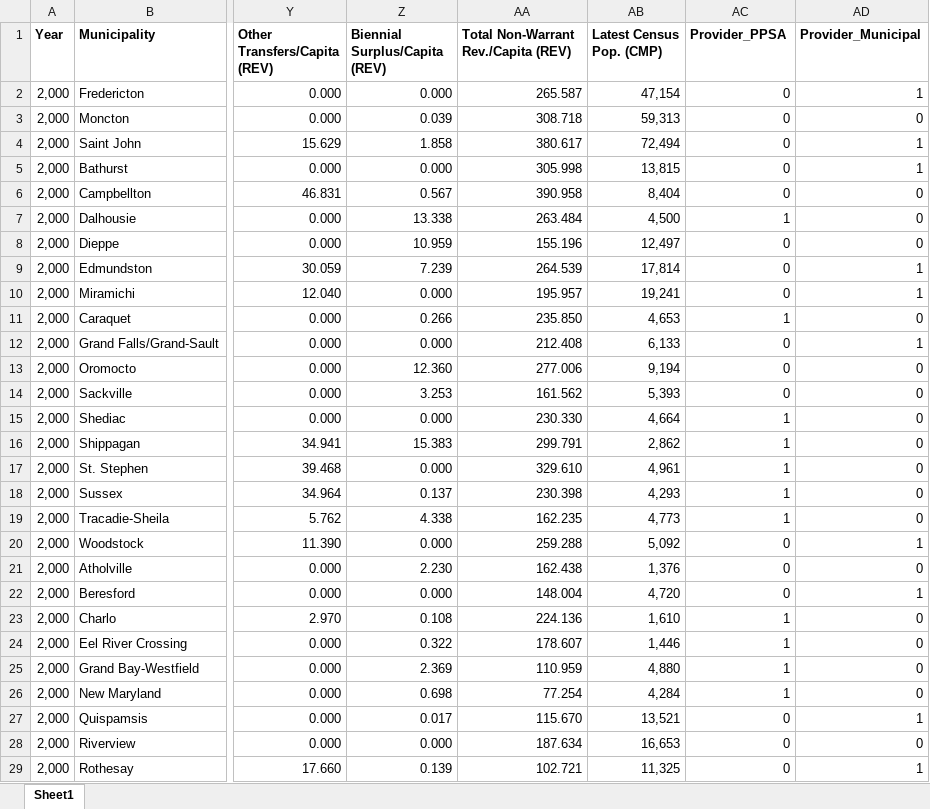
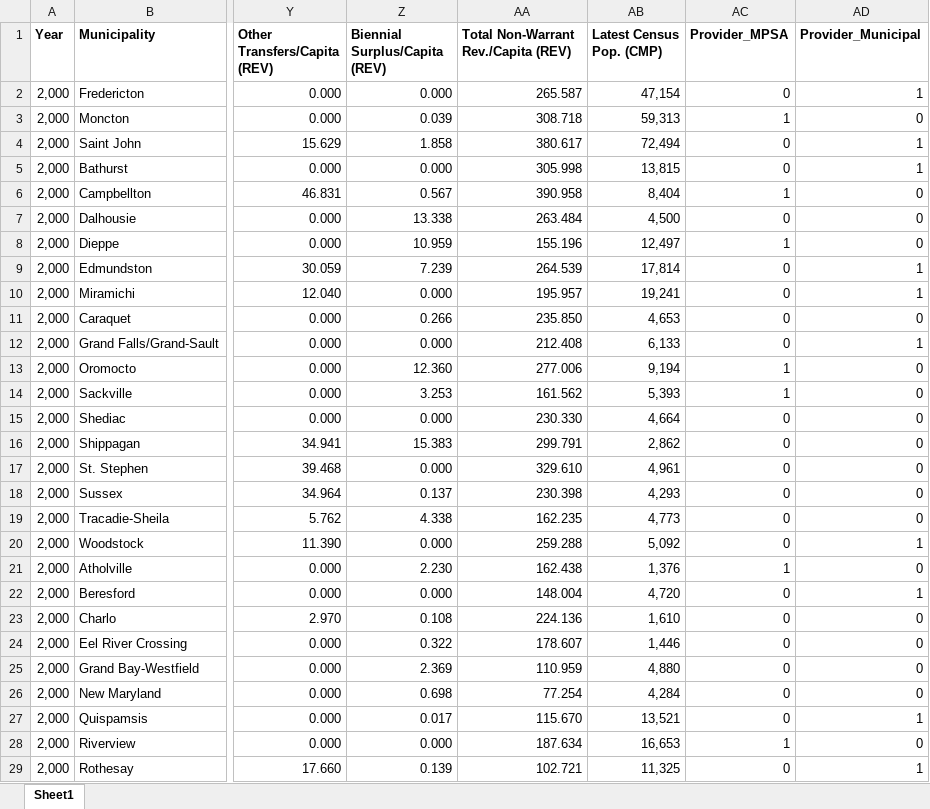
Before and after one commit to Luis-Varona/umnb-tax-rates-police-spending, an Excel workbook: data_pipeline/data_final/data_final.xlsx, sheet Sheet1, drawn as a sheet; only a part is shown, gaps mark what is left out; values as stored, in another font and other column widths than the file's, no borders; table styles not drawn; the diff covers the shown part only; the diff names each change by its address in the sheet, - before the commit and + after, or states it on an @@ line.

```diff
--- a/data_pipeline/data_final/data_final.xlsx (sheet Sheet1)
+++ b/data_pipeline/data_final/data_final.xlsx (sheet Sheet1)
-AC1: Provider_PPSA
+AC1: Provider_MPSA
-AC3 (Provider_MPSA): 0
+AC3 (Provider_MPSA): 1
-AC6 (Provider_MPSA): 0
+AC6 (Provider_MPSA): 1
-AC7 (Provider_MPSA): 1
+AC7 (Provider_MPSA): 0
-AC8 (Provider_MPSA): 0
+AC8 (Provider_MPSA): 1
-AC11 (Provider_MPSA): 1
+AC11 (Provider_MPSA): 0
-AC13:AC14 (Provider_MPSA): 0
+AC13:AC14 (Provider_MPSA): 1
-AC15:AC19 (Provider_MPSA): 1
+AC15:AC19 (Provider_MPSA): 0
-AC21 (Provider_MPSA): 0
+AC21 (Provider_MPSA): 1
-AC23:AC26 (Provider_MPSA): 1
+AC23:AC26 (Provider_MPSA): 0
-AC28 (Provider_MPSA): 0
+AC28 (Provider_MPSA): 1
```
Also changed, not shown: 1524 edited cells elsewhere in this sheet, data_pipeline/data_final/data_master.xlsx, data_summary/data_summary_by_stat.xlsx, 19 other files.
